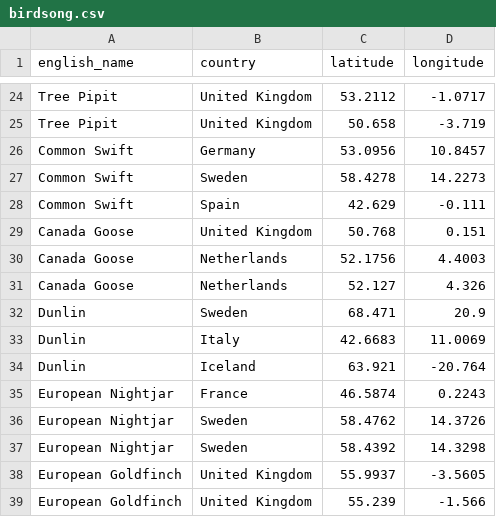
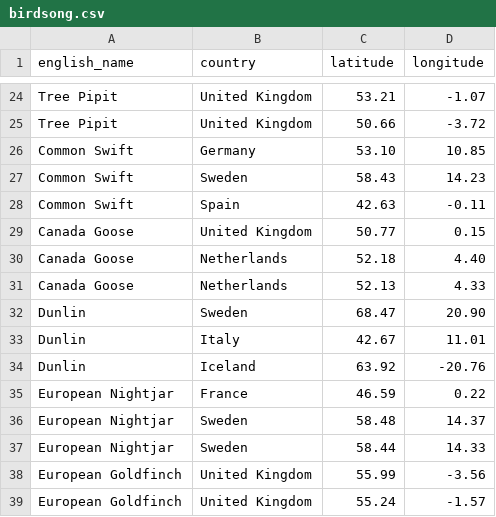
Before and after one commit to TRNisbet/Module_7-Employee-Database-with-SQL, a CSV file: 1/03-Ins_Importing_Data/Resources/birdsong.csv, drawn as a sheet; only a part is shown, gaps mark what is left out; the diff covers the shown part only; the diff names each change by its address in the sheet, - before the commit and + after, or states it on an @@ line.

```diff
--- a/1/03-Ins_Importing_Data/Resources/birdsong.csv
+++ b/1/03-Ins_Importing_Data/Resources/birdsong.csv
-C24 (latitude): 53.2112
+C24 (latitude): 53.21
-D24 (longitude): -1.0717
+D24 (longitude): -1.07
-C25 (latitude): 50.658
+C25 (latitude): 50.66
-D25 (longitude): -3.719
+D25 (longitude): -3.72
-C26 (latitude): 53.0956
+C26 (latitude): 53.10
-D26 (longitude): 10.8457
+D26 (longitude): 10.85
-C27 (latitude): 58.4278
+C27 (latitude): 58.43
-D27 (longitude): 14.2273
+D27 (longitude): 14.23
-C28 (latitude): 42.629
+C28 (latitude): 42.63
-D28 (longitude): -0.111
+D28 (longitude): -0.11
-C29 (latitude): 50.768
+C29 (latitude): 50.77
-D29 (longitude): 0.151
+D29 (longitude): 0.15
-C30 (latitude): 52.1756
+C30 (latitude): 52.18
-D30 (longitude): 4.4003
+D30 (longitude): 4.40
-C31 (latitude): 52.127
+C31 (latitude): 52.13
-D31 (longitude): 4.326
+D31 (longitude): 4.33
-C32 (latitude): 68.471
+C32 (latitude): 68.47
-D32 (longitude): 20.9
+D32 (longitude): 20.90
-C33 (latitude): 42.6683
+C33 (latitude): 42.67
-D33 (longitude): 11.0069
+D33 (longitude): 11.01
-C34 (latitude): 63.921
+C34 (latitude): 63.92
-D34 (longitude): -20.764
+D34 (longitude): -20.76
-C35 (latitude): 46.5874
+C35 (latitude): 46.59
-D35 (longitude): 0.2243
+D35 (longitude): 0.22
-C36 (latitude): 58.4762
+C36 (latitude): 58.48
-D36 (longitude): 14.3726
+D36 (longitude): 14.37
-C37 (latitude): 58.4392
+C37 (latitude): 58.44
-D37 (longitude): 14.3298
+D37 (longitude): 14.33
-C38 (latitude): 55.9937
+C38 (latitude): 55.99
-D38 (longitude): -3.5605
+D38 (longitude): -3.56
-C39 (latitude): 55.239
+C39 (latitude): 55.24
-D39 (longitude): -1.566
+D39 (longitude): -1.57
```
Also changed, not shown: 166 edited cells elsewhere in this file, 9 other files.
